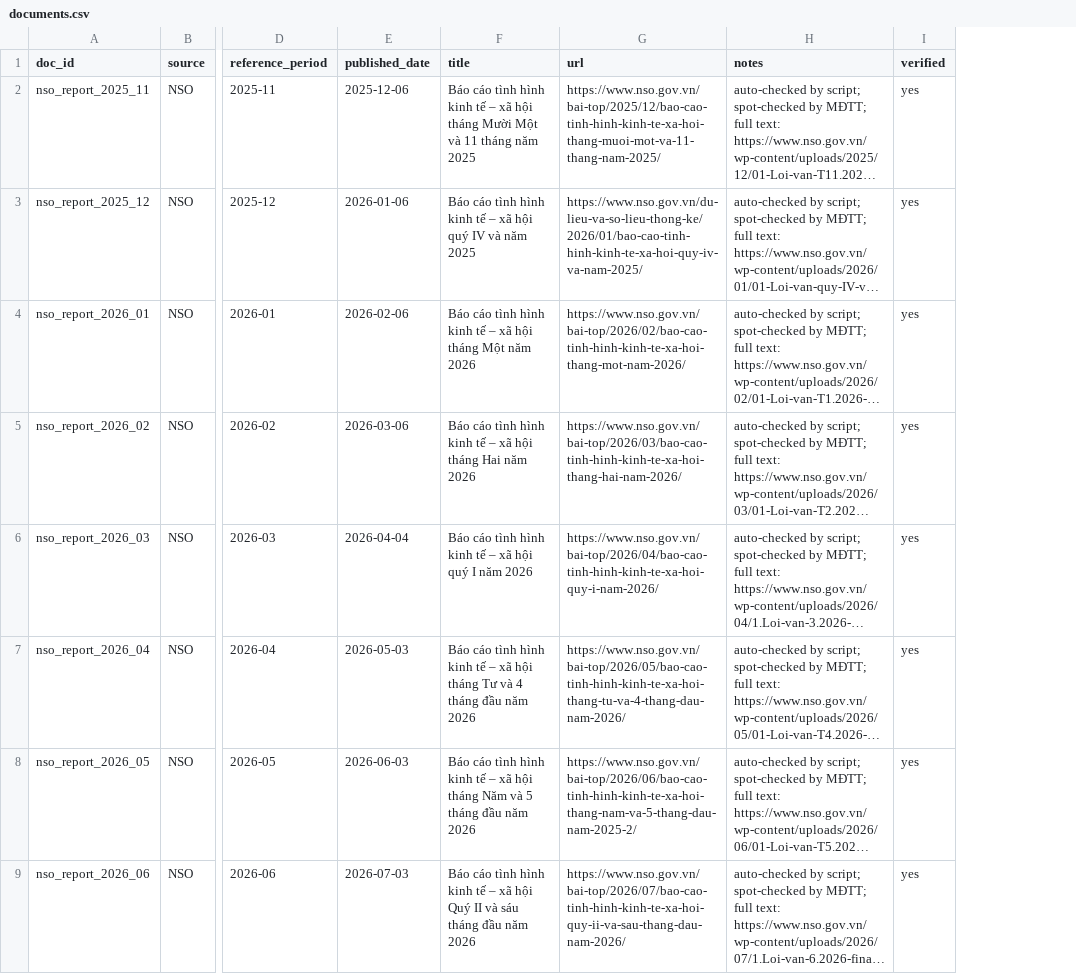
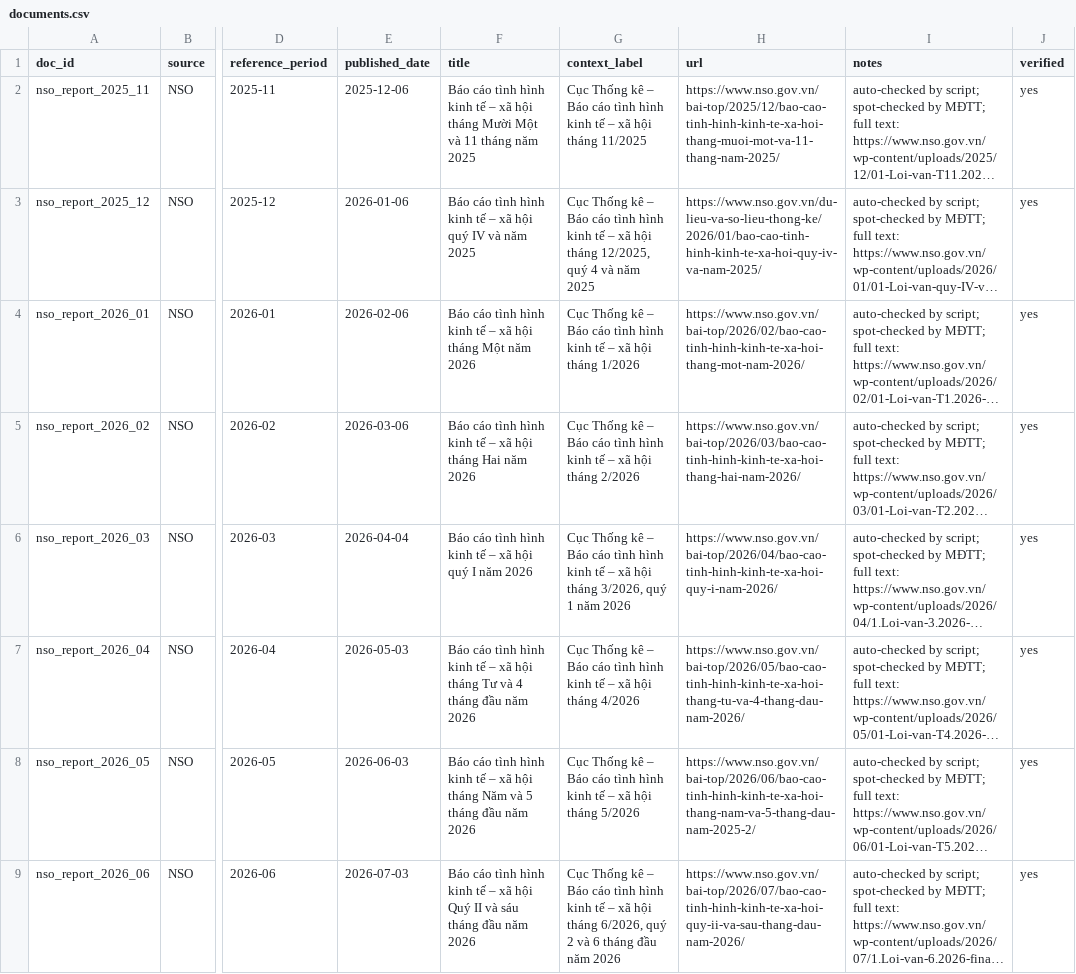
Before and after one commit to maidoanthanhthuy/vn-macro-assistant, a CSV file: data/manual/documents.csv, drawn as a sheet; only a part is shown, gaps mark what is left out; long unchanged cells end in …; the diff names each change by its address in the sheet, - before the commit and + after, or states it on an @@ line.

Commit message:
Add heading-based chunking with document context labels

```diff
--- a/data/manual/documents.csv
+++ b/data/manual/documents.csv
+column G (context_label), rows 2-9: Cục Thống kê – Báo cáo tình hình kinh tế – xã hội tháng 11/2025 | Cục Thống kê – Báo cáo tình hình kinh tế – xã hội tháng 12/2025, quý 4 và năm 2025 | Cục Thống kê – Báo cáo tình hình kinh tế – xã hội tháng 1/2026 | Cục Thống kê – Báo cáo tình hình kinh tế – xã hội tháng 2/2026 | Cục Thống kê – Báo cáo tình hình kinh tế – xã hội tháng 3/2026, quý 1 năm 2026 | Cục Thống kê – Báo cáo tình hình kinh tế – xã hội tháng 4/2026 | Cục Thống kê – Báo cáo tình hình kinh tế – xã hội tháng 5/2026 | Cục Thống kê – Báo cáo tình hình kinh tế – xã hội tháng 6/2026, quý 2 và 6 tháng đầu năm 2026
```
Also changed, not shown: 5 other files.
